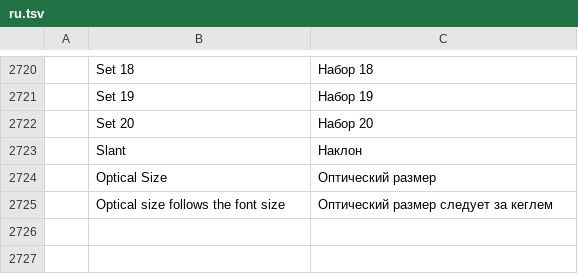
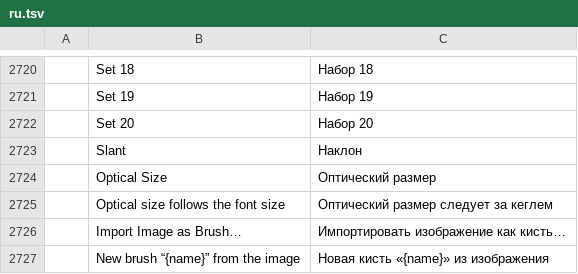
Before and after one commit to treeforjs/photocraft, a TSV file: crates/ui-egui/src/i18n/ru.tsv, drawn as a sheet; only a part is shown, gaps mark what is left out; the diff names each change by its address in the sheet, - before the commit and + after, or states it on an @@ line.

```diff
--- a/crates/ui-egui/src/i18n/ru.tsv
+++ b/crates/ui-egui/src/i18n/ru.tsv
+row 2726:  | Import Image as Brush… | Импортировать изображение как кисть…
+row 2727:  | New brush “{name}” from the image | Новая кисть «{name}» из изображения
```
Also changed, not shown: crates/ui-egui/src/i18n/el.tsv, crates/ui-egui/src/i18n/fr.tsv, 21 other files.
